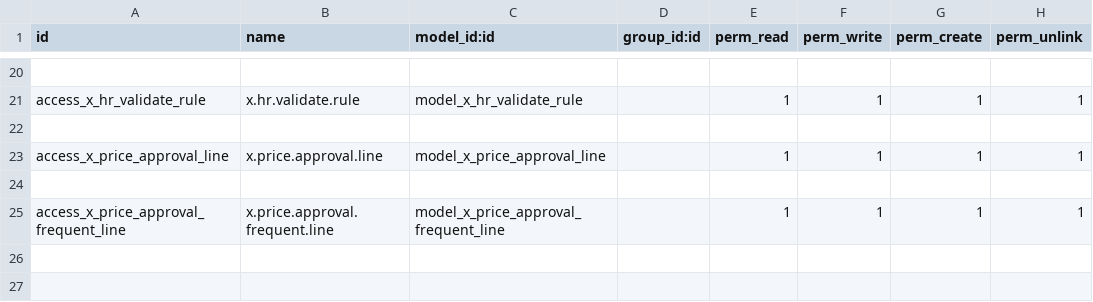
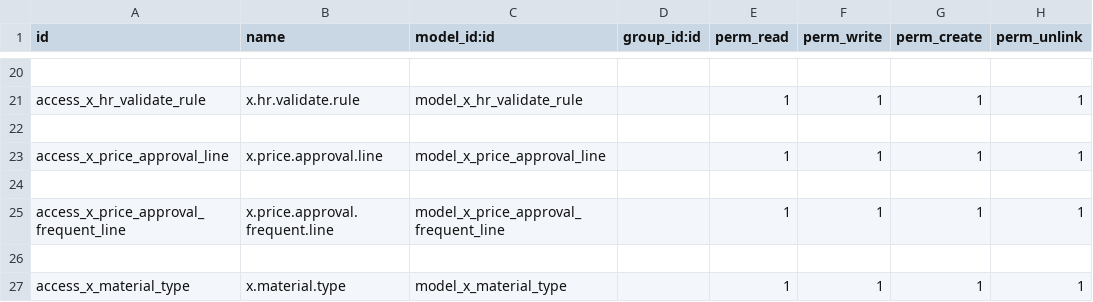
Before and after one commit to sonhasoftware/odoo-customize, a CSV file: sonha_purchase/security/ir.model.access.csv, drawn as a sheet; only a part is shown, gaps mark what is left out; the diff names each change by its address in the sheet, - before the commit and + after, or states it on an @@ line.

```diff
--- a/sonha_purchase/security/ir.model.access.csv
+++ b/sonha_purchase/security/ir.model.access.csv
+row 26: (empty)
+row 27: access_x_material_type | x.material.type | model_x_material_type |  | 1 | 1 | 1 | 1
```
Also changed, not shown: 6 other files.
